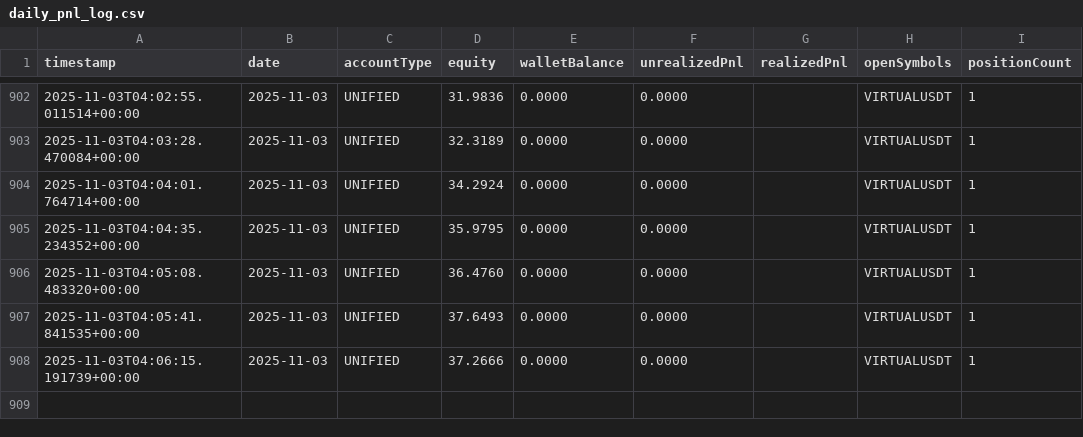
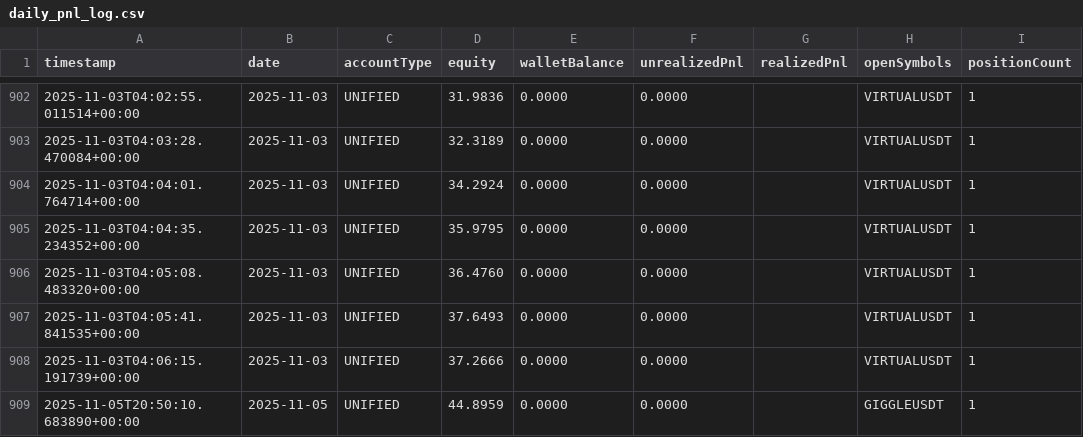
Before and after one commit to stellaragencyai/base44_relay, a CSV file: Logs/pnl/daily_pnl_log.csv, drawn as a sheet; only a part is shown, gaps mark what is left out.

```diff
--- a/Logs/pnl/daily_pnl_log.csv
+++ b/Logs/pnl/daily_pnl_log.csv
@@ -908 +908,2 @@ timestamp,date,accountType,equity,walletBalance,unrealizedPnl,realizedPnl,openSy
 2025-11-03T04:06:15.191739+00:00,2025-11-03,UNIFIED,37.2666,0.0000,0.0000,,VIRTUALUSDT,1
+2025-11-05T20:50:10.683890+00:00,2025-11-05,UNIFIED,44.8959,0.0000,0.0000,,GIGGLEUSDT,1
```
Also changed, not shown: 1 other file.
